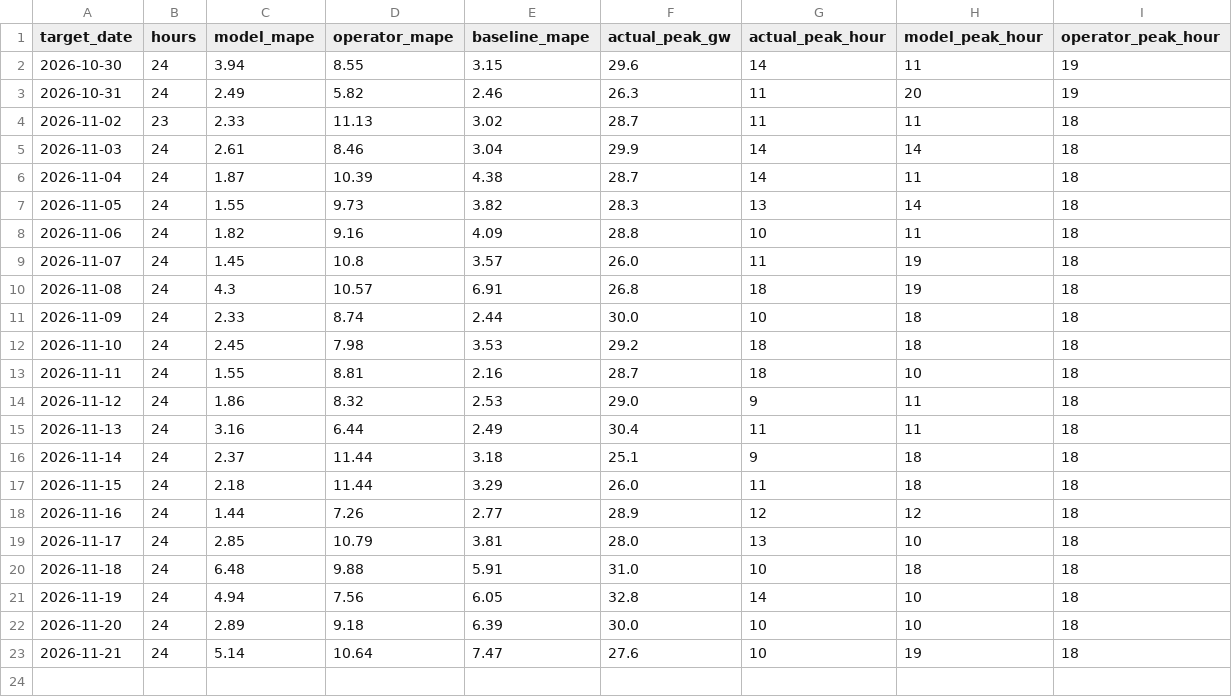
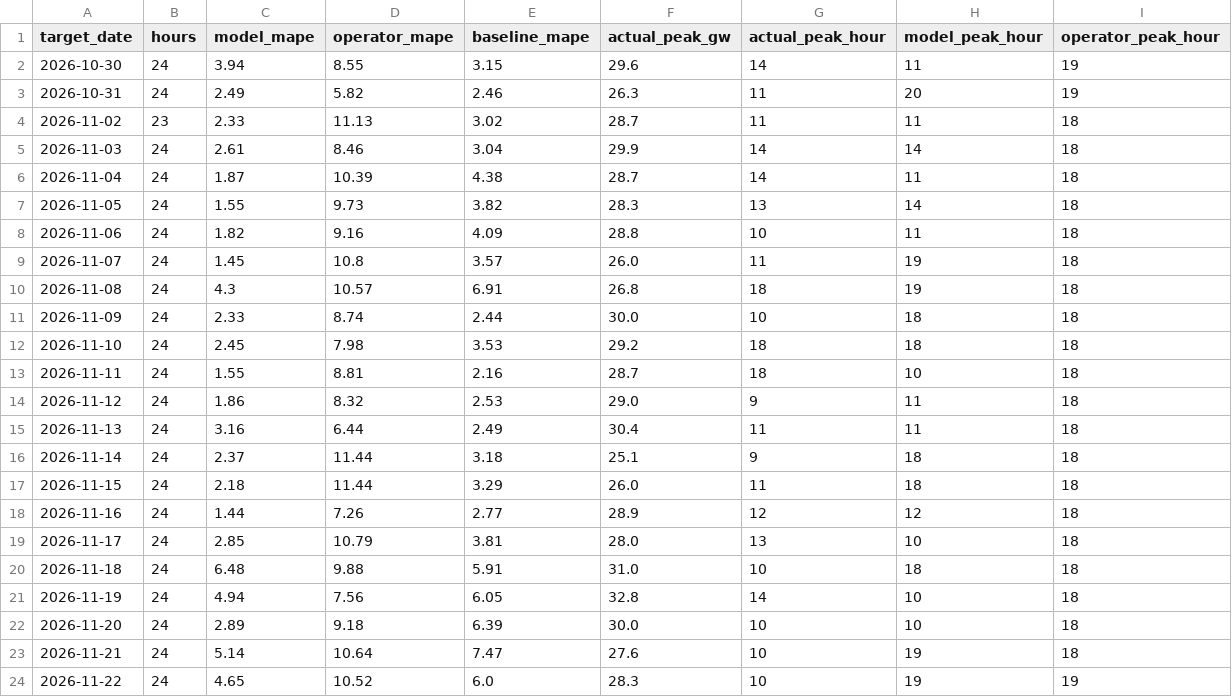
Before and after one commit to ShawanaZulfiqar/GridForecast, a CSV file: data/scoreboard/CAISO.csv, drawn as a sheet.

```diff
--- a/data/scoreboard/CAISO.csv
+++ b/data/scoreboard/CAISO.csv
@@ -23 +23,2 @@ target_date,hours,model_mape,operator_mape,baseline_mape,actual_peak_gw,actual_p
 2026-11-21,24,5.14,10.64,7.47,27.6,10,19,18
+2026-11-22,24,4.65,10.52,6.0,28.3,10,19,19
```
Also changed, not shown: data/scoreboard/ERCOT.csv, data/scoreboard/ISONE.csv, 21 other files.
